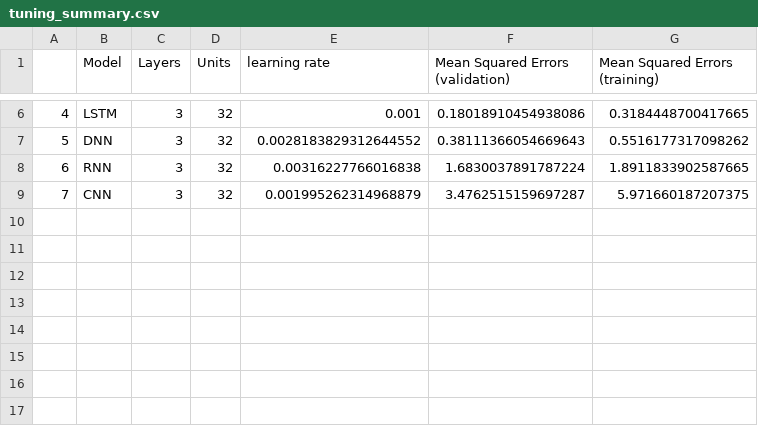
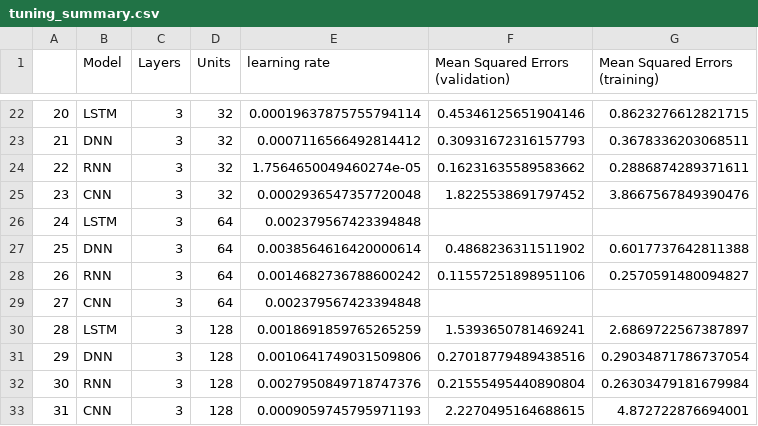
Before and after one commit to hassentchoketch/Deep-Learning-vs-ARMA-in-forcasting-inflation-, a CSV file: results/tuning_summary.csv, drawn as a sheet; only a part is shown, gaps mark what is left out; addresses are those after the commit; the diff covers the shown part only; the diff names each change by its address in the sheet, - before the commit and + after, or states it on an @@ line.

```diff
--- a/results/tuning_summary.csv
+++ b/results/tuning_summary.csv
@@ column A renumbered between rows 6 and 25 @@
-E22 (learning rate): 0.001
+E22 (learning rate): 0.00019637875755794114
-F22 (Mean Squared Errors (validation)): 0.18018910454938086
+F22 (Mean Squared Errors (validation)): 0.45346125651904146
-G22 (Mean Squared Errors (training)): 0.3184448700417665
+G22 (Mean Squared Errors (training)): 0.8623276612821715
-E23 (learning rate): 0.0028183829312644552
+E23 (learning rate): 0.0007116566492814412
-F23 (Mean Squared Errors (validation)): 0.38111366054669643
+F23 (Mean Squared Errors (validation)): 0.30931672316157793
-G23 (Mean Squared Errors (training)): 0.5516177317098262
+G23 (Mean Squared Errors (training)): 0.3678336203068511
-E24 (learning rate): 0.00316227766016838
+E24 (learning rate): 1.7564650049460274e-05
-F24 (Mean Squared Errors (validation)): 1.6830037891787224
+F24 (Mean Squared Errors (validation)): 0.16231635589583662
-G24 (Mean Squared Errors (training)): 1.8911833902587665
+G24 (Mean Squared Errors (training)): 0.2886874289371611
-E25 (learning rate): 0.001995262314968879
+E25 (learning rate): 0.0002936547357720048
-F25 (Mean Squared Errors (validation)): 3.4762515159697287
+F25 (Mean Squared Errors (validation)): 1.8225538691797452
-G25 (Mean Squared Errors (training)): 5.971660187207375
+G25 (Mean Squared Errors (training)): 3.8667567849390476
+row 26: 24 | LSTM | 3 | 64 | 0.002379567423394848
+row 27: 25 | DNN | 3 | 64 | 0.0038564616420000614 | 0.4868236311511902 | 0.6017737642811388
+row 28: 26 | RNN | 3 | 64 | 0.0014682736788600242 | 0.11557251898951106 | 0.2570591480094827
+row 29: 27 | CNN | 3 | 64 | 0.002379567423394848
+row 30: 28 | LSTM | 3 | 128 | 0.0018691859765265259 | 1.5393650781469241 | 2.6869722567387897
+row 31: 29 | DNN | 3 | 128 | 0.0010641749031509806 | 0.27018779489438516 | 0.29034871786737054
+row 32: 30 | RNN | 3 | 128 | 0.0027950849718747376 | 0.21555495440890804 | 0.26303479181679984
+row 33: 31 | CNN | 3 | 128 | 0.0009059745795971193 | 2.2270495164688615 | 4.872722876694001
```
Also changed, not shown: 16 added rows and 12 edited cells elsewhere in this file, results/data/DZ_Consumption_price_index.csv, results/data/testing_dataset.csv, 2 other files.
